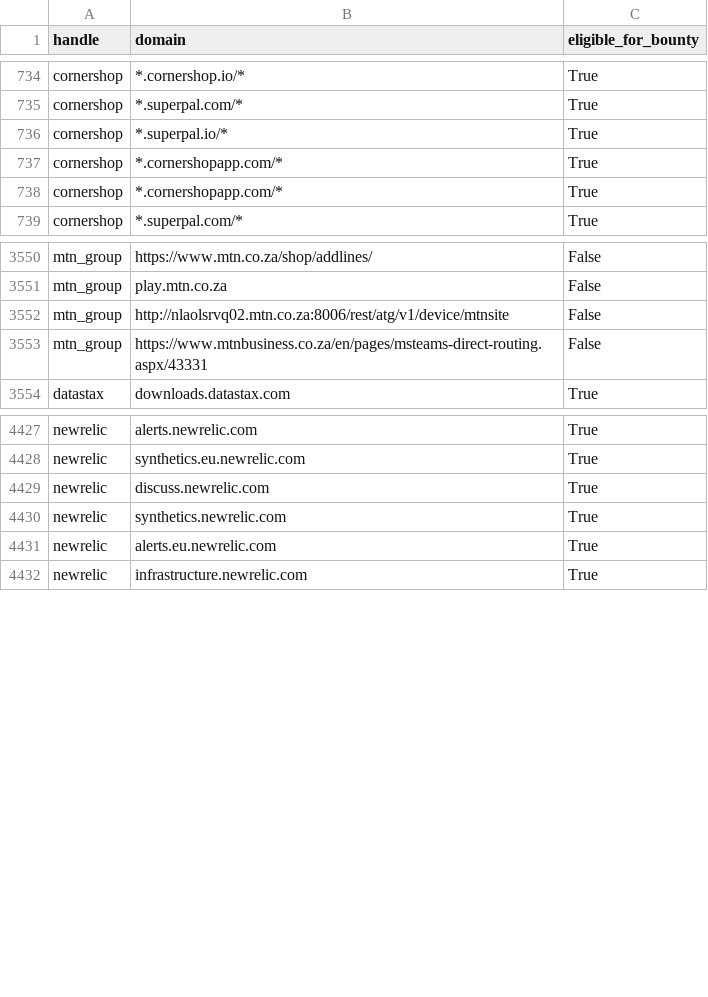
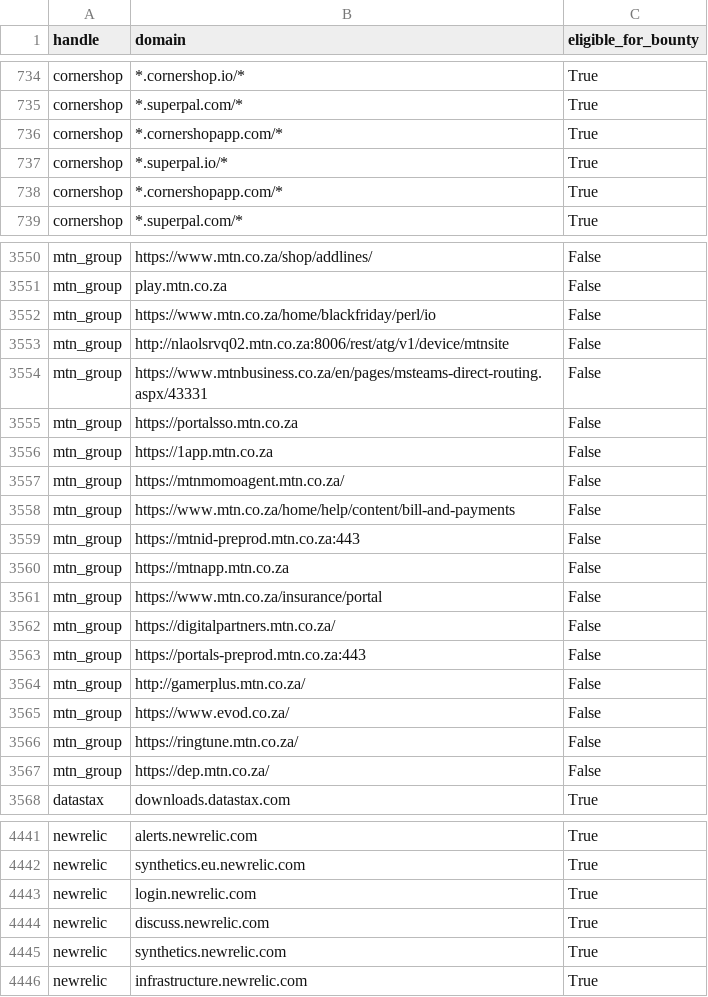
Before and after one commit to bbhunter/h1domains, a CSV file: domains.csv, drawn as a sheet; only a part is shown, gaps mark what is left out; the diff covers the shown part only.

```diff
--- a/domains.csv
+++ b/domains.csv
@@ -735,4 +735,4 @@ cornershop,*.cornershop.io/*,True
 cornershop,*.superpal.com/*,True
-cornershop,*.superpal.io/*,True
 cornershop,*.cornershopapp.com/*,True
+cornershop,*.superpal.io/*,True
 cornershop,*.cornershopapp.com/*,True
@@ -3551,4 +3551,18 @@ mtn_group,https://www.mtn.co.za/shop/addlines/,False
 mtn_group,play.mtn.co.za,False
+mtn_group,https://www.mtn.co.za/home/blackfriday/perl/io,False
 mtn_group,http://nlaolsrvq02.mtn.co.za:8006/rest/atg/v1/device/mtnsite,False
 mtn_group,https://www.mtnbusiness.co.za/en/pages/msteams-direct-routing.aspx/43331,False
+mtn_group,https://portalsso.mtn.co.za,False
+mtn_group,https://1app.mtn.co.za,False
+mtn_group,https://mtnmomoagent.mtn.co.za/,False
+mtn_group,https://www.mtn.co.za/home/help/content/bill-and-payments,False
+mtn_group,https://mtnid-preprod.mtn.co.za:443,False
+mtn_group,https://mtnapp.mtn.co.za,False
+mtn_group,https://www.mtn.co.za/insurance/portal,False
+mtn_group,https://digitalpartners.mtn.co.za/,False
+mtn_group,https://portals-preprod.mtn.co.za:443,False
+mtn_group,http://gamerplus.mtn.co.za/,False
+mtn_group,https://www.evod.co.za/,False
+mtn_group,https://ringtune.mtn.co.za/,False
+mtn_group,https://dep.mtn.co.za/,False
 datastax,downloads.datastax.com,True
@@ -4428,5 +4442,5 @@ newrelic,alerts.newrelic.com,True
 newrelic,synthetics.eu.newrelic.com,True
+newrelic,login.newrelic.com,True
 newrelic,discuss.newrelic.com,True
 newrelic,synthetics.newrelic.com,True
-newrelic,alerts.eu.newrelic.com,True
 newrelic,infrastructure.newrelic.com,True
```
Also changed, not shown: 29 moved rows elsewhere in this file, 3 other files.
